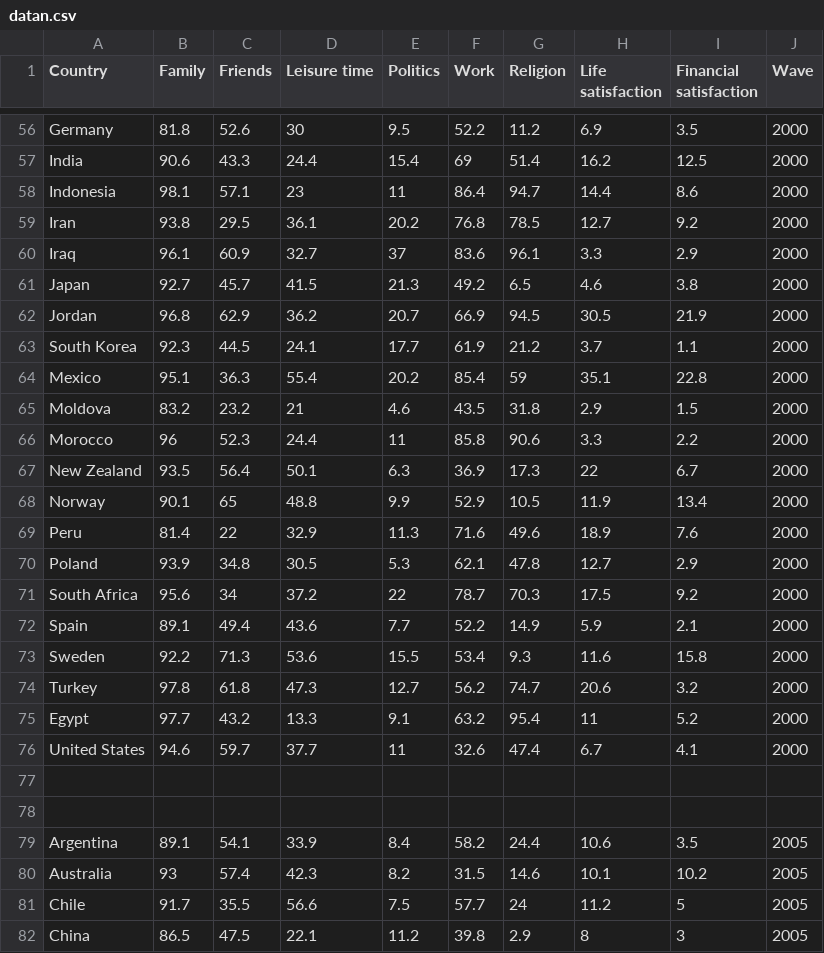
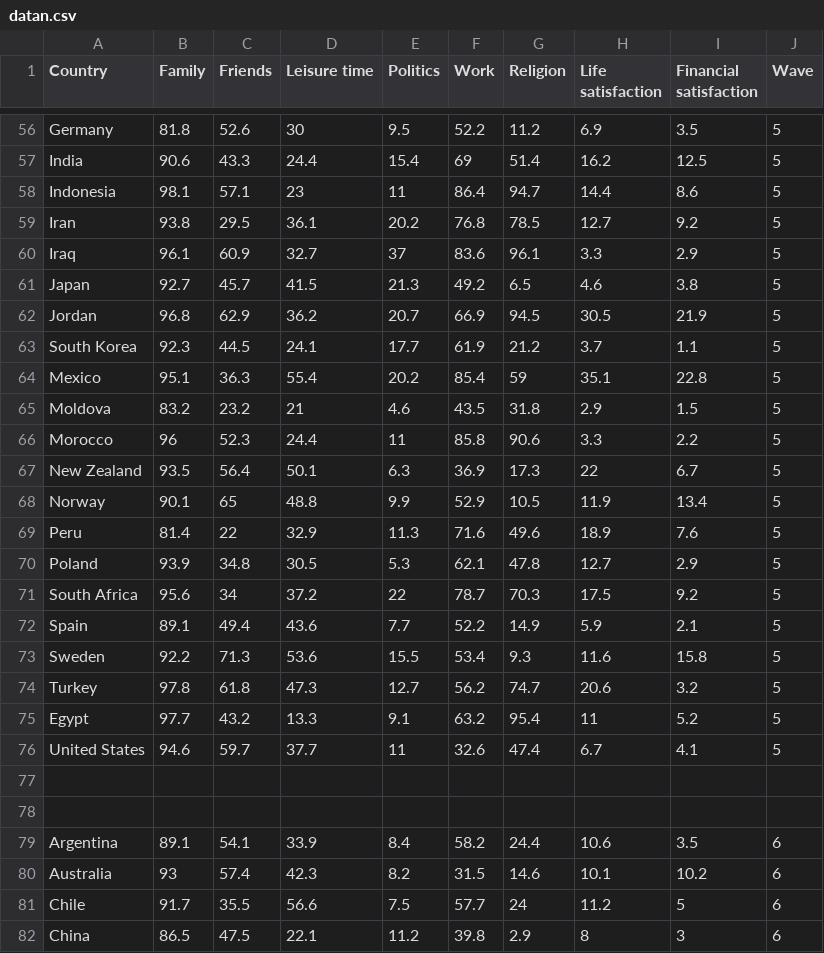
Before and after one commit to elindbom/parallelCoordinates, a CSV file: datan.csv, drawn as a sheet; only a part is shown, gaps mark what is left out; the diff covers the shown part only; the diff names each change by its address in the sheet, - before the commit and + after, or states it on an @@ line.

```diff
--- a/datan.csv
+++ b/datan.csv
-J56:J76 (Wave): 2000
+J56:J76 (Wave): 5
-J79:J82 (Wave): 2005
+J79:J82 (Wave): 6
```
Also changed, not shown: 69 edited cells elsewhere in this file, 1 other file.
